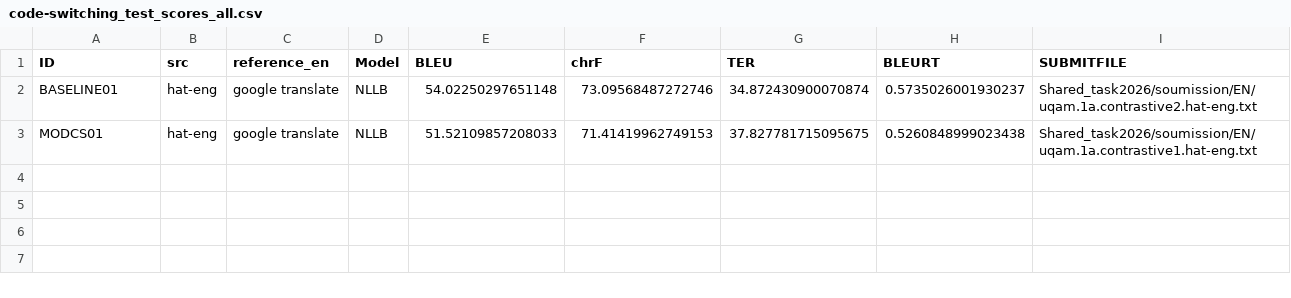
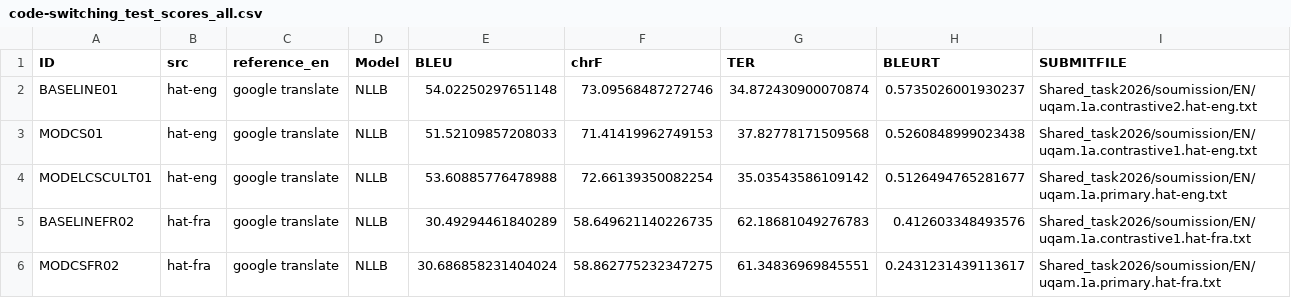
Before and after one commit to bellune/Creole_Approche_hybride, a CSV file: Shared_task2026/result/code-switching_test_scores_all.csv, drawn as a sheet.

```diff
--- a/Shared_task2026/result/code-switching_test_scores_all.csv
+++ b/Shared_task2026/result/code-switching_test_scores_all.csv
@@ -2,2 +2,5 @@
 BASELINE01,hat-eng,google translate,NLLB,54.02250297651148,73.09568487272746,34.872430900070874,0.5735026001930237,Shared_task2026/soumission/EN/uqam.1a.contrastive2.hat-eng.txt
-MODCS01,hat-eng,google translate,NLLB,51.52109857208033,71.41419962749153,37.827781715095675,0.5260848999023438,Shared_task2026/soumission/EN/uqam.1a.contrastive1.hat-eng.txt
+MODCS01,hat-eng,google translate,NLLB,51.52109857208033,71.41419962749153,37.82778171509568,0.5260848999023438,Shared_task2026/soumission/EN/uqam.1a.contrastive1.hat-eng.txt
+MODELCSCULT01,hat-eng,google translate,NLLB,53.60885776478988,72.66139350082254,35.03543586109142,0.5126494765281677,Shared_task2026/soumission/EN/uqam.1a.primary.hat-eng.txt
+BASELINEFR02,hat-fra,google translate,NLLB,30.49294461840289,58.649621140226735,62.18681049276783,0.412603348493576,Shared_task2026/soumission/EN/uqam.1a.contrastive1.hat-fra.txt
+MODCSFR02,hat-fra,google translate,NLLB,30.686858231404024,58.862775232347275,61.34836969845551,0.2431231439113617,Shared_task2026/soumission/EN/uqam.1a.primary.hat-fra.txt
```
Also changed, not shown: 12 other files.
